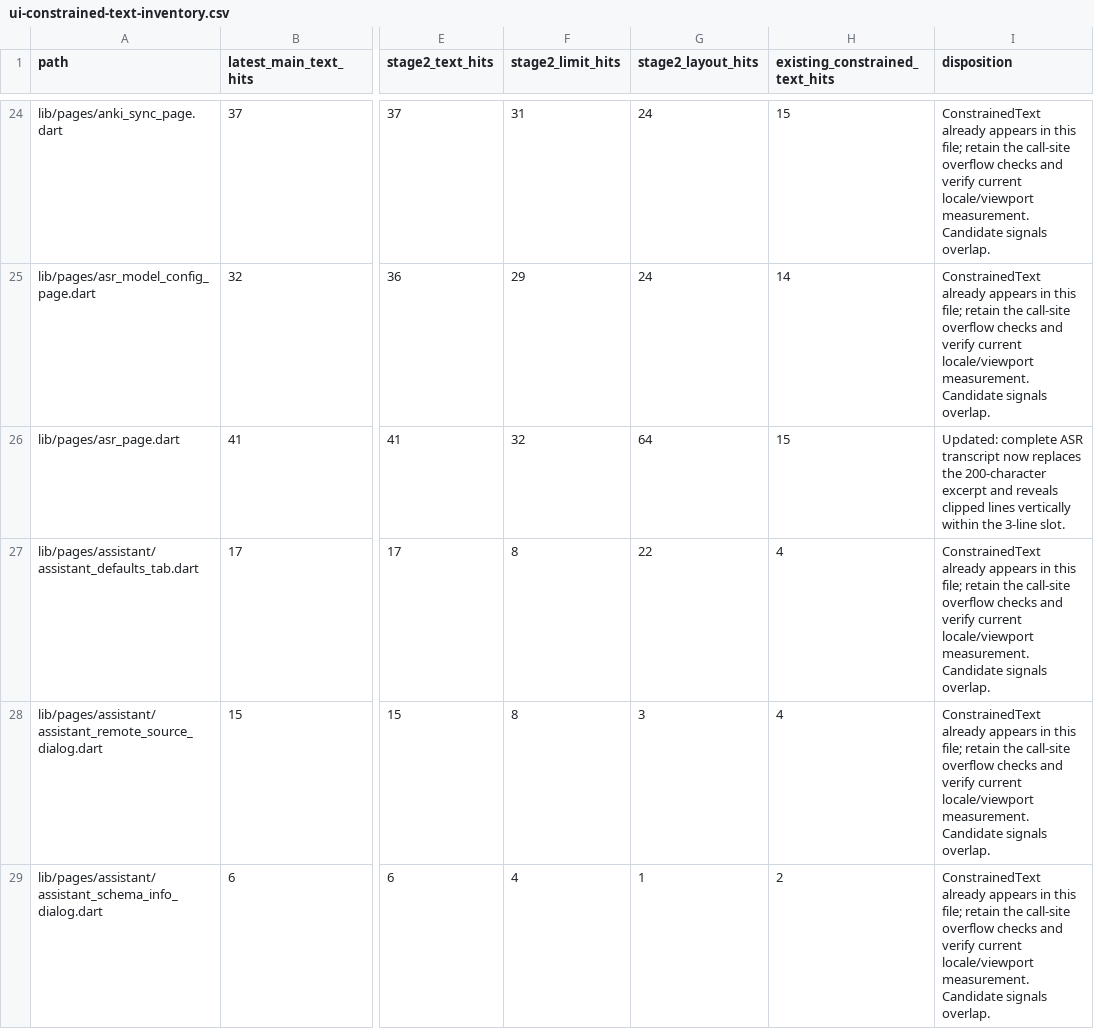
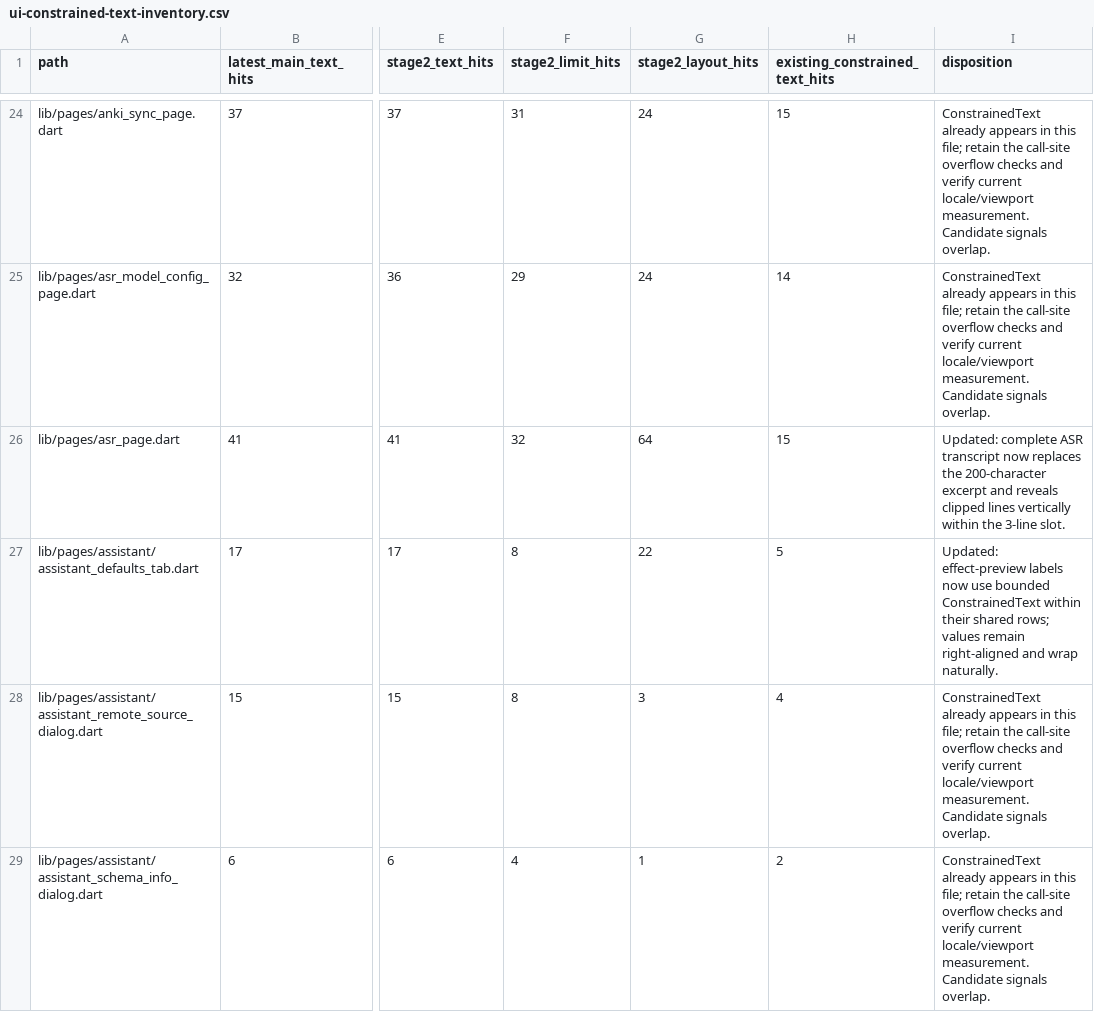
Before and after one commit to JohnXu22786/Stroom, a CSV file: docs/ui-constrained-text-inventory.csv, drawn as a sheet; only a part is shown, gaps mark what is left out; the diff names each change by its address in the sheet, - before the commit and + after, or states it on an @@ line.

Commit message:
Keep assistant default preview labels within their rows (#2023)
* fix(assistant): constrain default summary labels

* test(assistant): avoid settling focused truncation fields

Focused text fields keep their cursor animation active after edits, so settle waits until timeout. Pump the edit frame directly while preserving the validation and persistence assertions.

```diff
--- a/docs/ui-constrained-text-inventory.csv
+++ b/docs/ui-constrained-text-inventory.csv
-H27 (existing_constrained_text_hits): 4
+H27 (existing_constrained_text_hits): 5
-I27 (disposition): ConstrainedText already appears in this file; retain the call-site overflow checks and verify current locale/viewport measurement. Candidate signals overlap.
+I27 (disposition): Updated: effect-preview labels now use bounded ConstrainedText within their shared rows; values remain right-aligned and wrap naturally.
```
Also changed, not shown: 7 other files.
